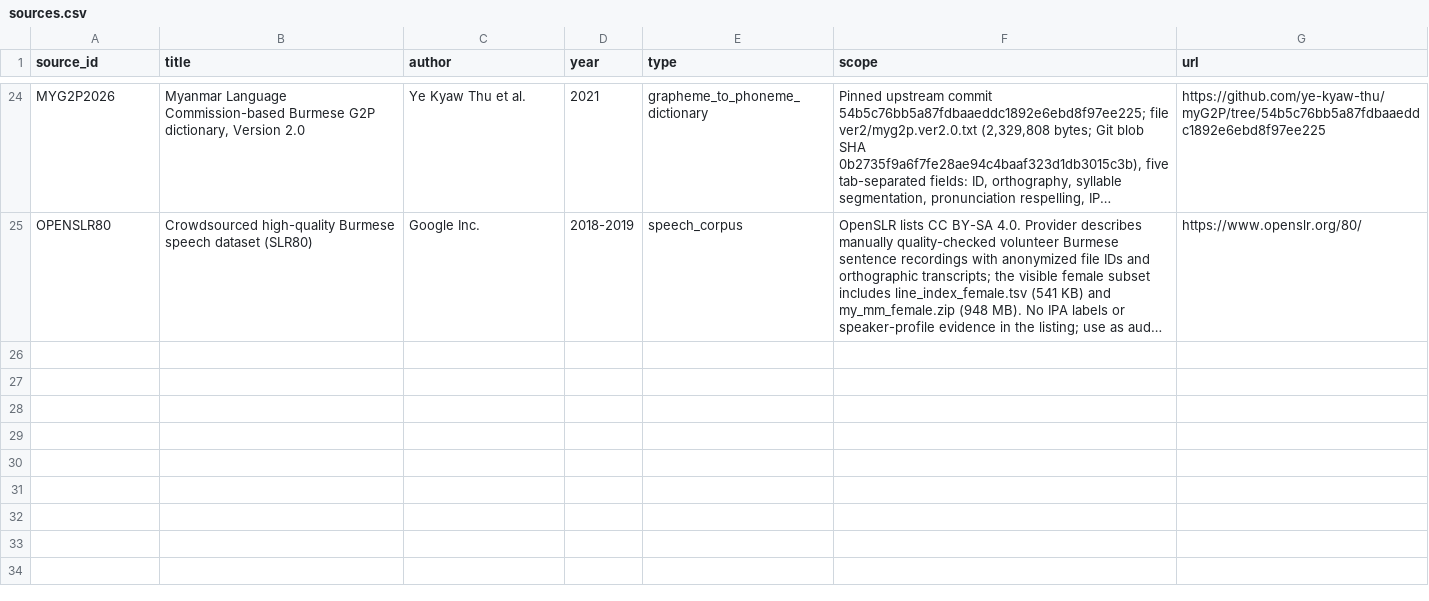
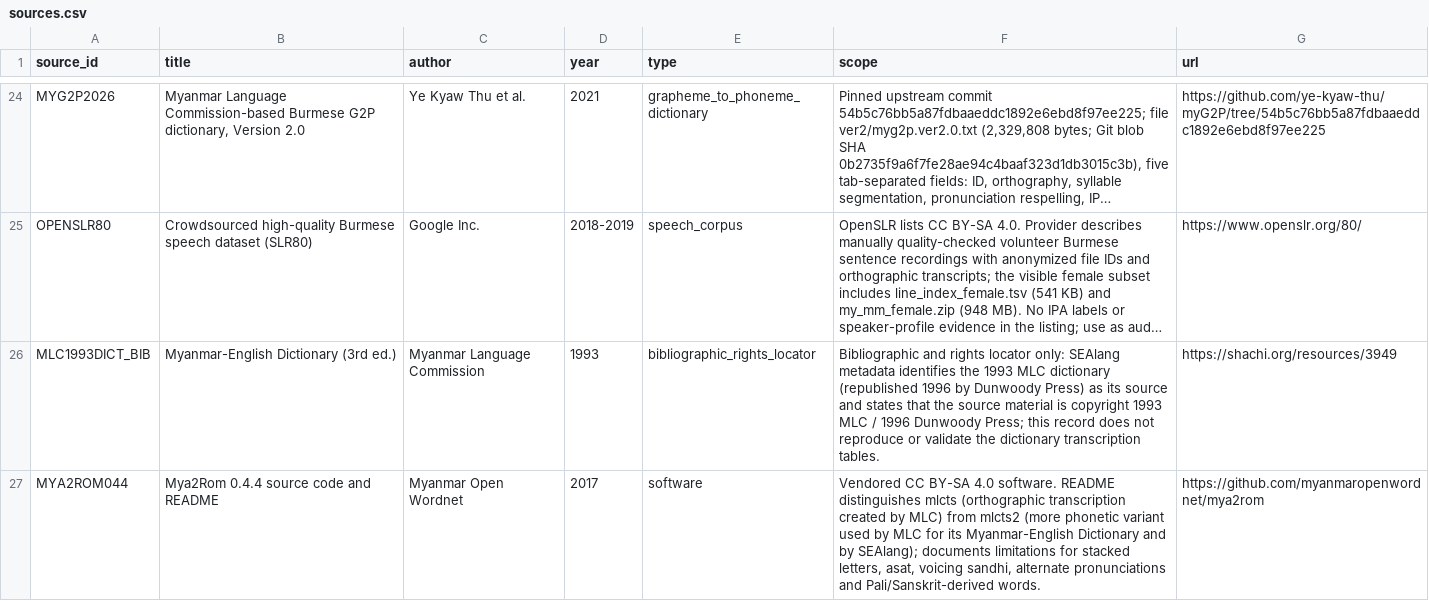
Before and after one commit to ClippyFirst/Burmese-Ukrainian-Phonetic-System-, a CSV file: data/burmese/sources.csv, drawn as a sheet; only a part is shown, gaps mark what is left out; long unchanged cells end in …; the diff names each change by its address in the sheet, - before the commit and + after, or states it on an @@ line.

Commit message:
docs: reconcile Burmese MLCTS and MLCTS2 source profiles (#144)
* docs: register MLC dictionary locator and Mya2Rom profile distinction

* docs: clarify Burmese MLCTS and MLCTS2 source scope

* docs: clarify Burmese MLCTS and MLCTS2 source scope

* docs: clarify Burmese MLCTS and MLCTS2 source scope

```diff
--- a/data/burmese/sources.csv
+++ b/data/burmese/sources.csv
+row 26: MLC1993DICT_BIB | Myanmar-English Dictionary (3rd ed.) | Myanmar Language Commission | 1993 | bibliographic_rights_locator | Bibliographic and rights locator only: SEAlang metadata identifies the 1993 MLC dictionary (republished 1996 by Dunwoody Press) as its source and states that the source material is copyright 1993 MLC / 1996 Dunwoody Press; this record does not reproduce or validate the dictionary transcription tables. | https://shachi.org/resources/3949
+row 27: MYA2ROM044 | Mya2Rom 0.4.4 source code and README | Myanmar Open Wordnet | 2017 | software | Vendored CC BY-SA 4.0 software. README distinguishes mlcts (orthographic transcription created by MLC) from mlcts2 (more phonetic variant used by MLC for its Myanmar-English Dictionary and by SEAlang); documents limitations for stacked letters, asat, voicing sandhi, alternate pronunciations and Pali/Sanskrit-derived words. | https://github.com/myanmaropenwordnet/mya2rom
```
Also changed, not shown: 3 other files.
